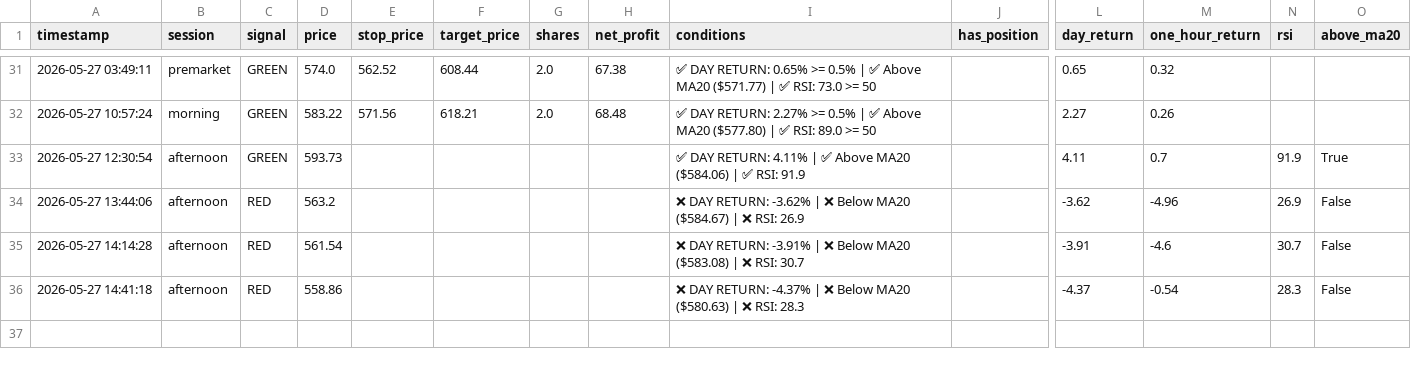
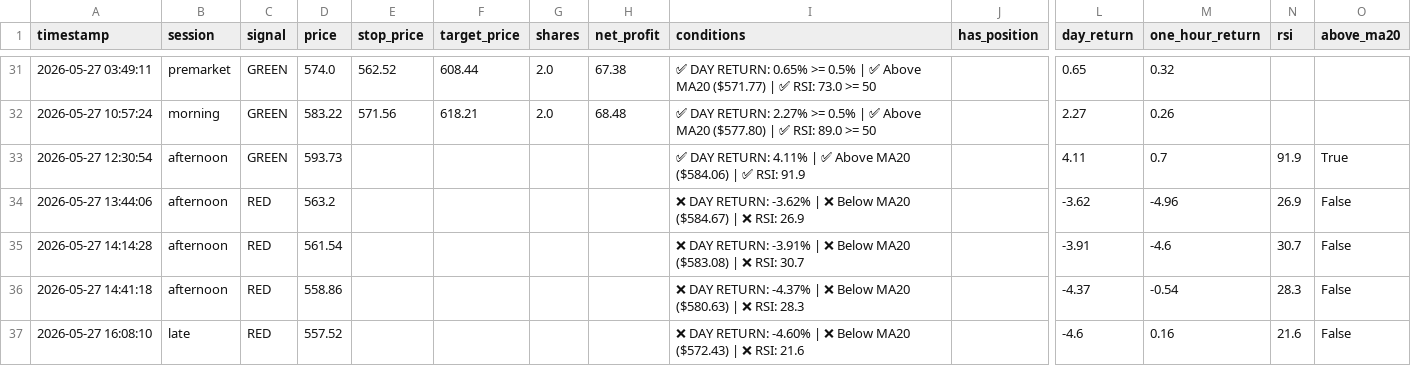
Before and after one commit to mrpink970/sector-research-system, a CSV file: data/ttp/signals.csv, drawn as a sheet; only a part is shown, gaps mark what is left out; rows hold the shown columns only; the diff names each change by its address in the sheet, - before the commit and + after, or states it on an @@ line.

```diff
--- a/data/ttp/signals.csv
+++ b/data/ttp/signals.csv
+row 37: 2026-05-27 16:08:10 | late | RED | 557.52 |  |  |  |  | ❌ DAY RETURN: -4.60% | ❌ Below MA20 ($572.43) | ❌ RSI: 21.6 |  | -4.6 | 0.16 | 21.6 | False
```
Also changed, not shown: data/ttp/price_log.csv.
